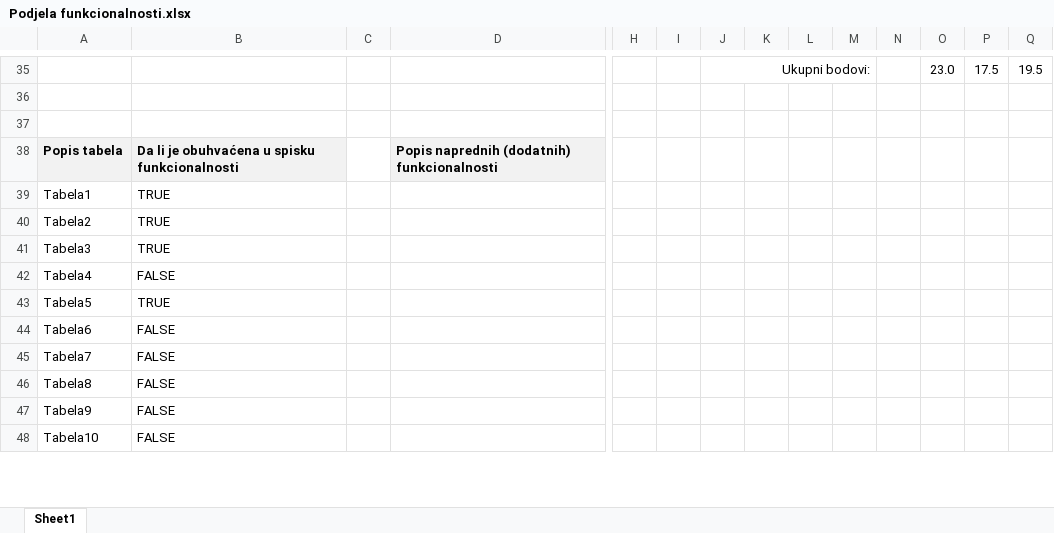
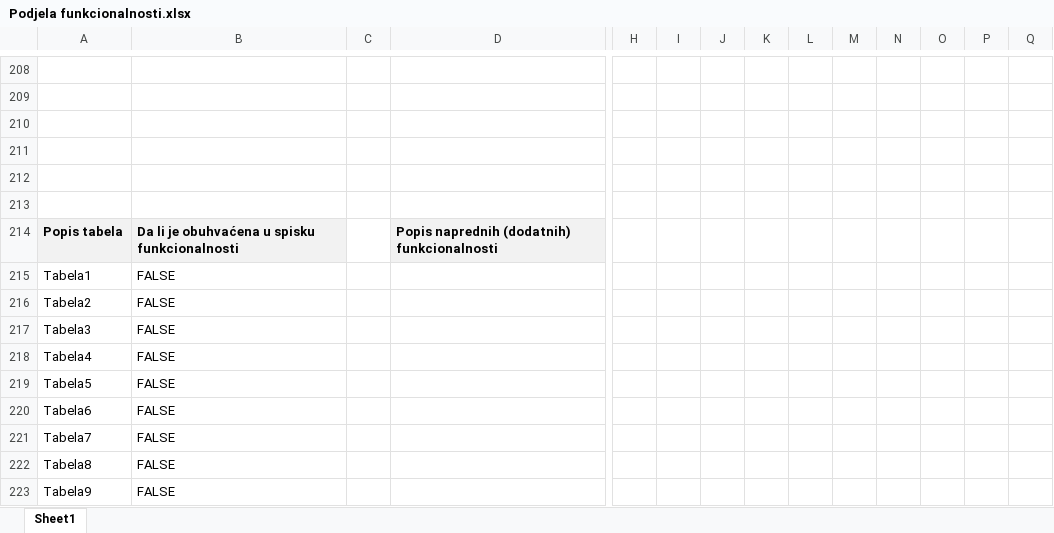
Before and after one commit to RokyMoi/EducConnect, an Excel workbook: dokumenti/Podjela funkcionalnosti.xlsx, sheet Sheet1, drawn as a sheet; only a part is shown, gaps mark what is left out; the shorter side is filled out with more unchanged rows; values as stored, in another font and other column widths than the file's, no borders; charts and pictures and conditional formats not drawn; removed rows and columns are numbered as before the commit, all else as after; rows hold the shown columns only; the diff covers the shown part only; the diff names each change by its address in the sheet, - before the commit and + after, or states it on an @@ line.

```diff
--- a/dokumenti/Podjela funkcionalnosti.xlsx (sheet Sheet1)
+++ b/dokumenti/Podjela funkcionalnosti.xlsx (sheet Sheet1)
-row 208:  |  |  |  |  |  | Ukupni bodovi: |  |  |  |  | 23.0 | 17.5 | 19.5
+row 208: (empty)
-J35:M35 merged
+row 209: (empty)
+row 210: (empty)
+row 211: (empty)
-B215:B217: TRUE
+B215:B217: FALSE
-B219: TRUE
+B219: FALSE
```
Also changed, not shown: 173 added rows, 112 edited cells and merged cells elsewhere in this sheet, formulas that keep their value, charts or pictures.
